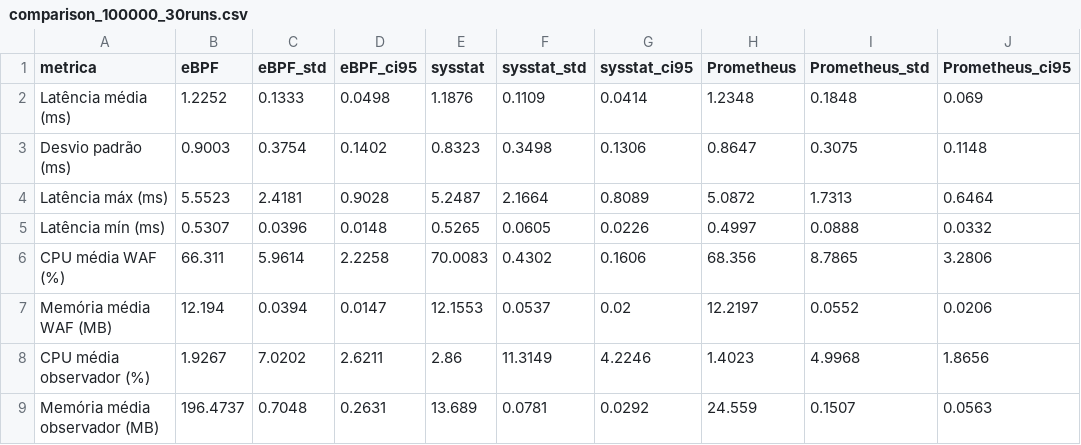
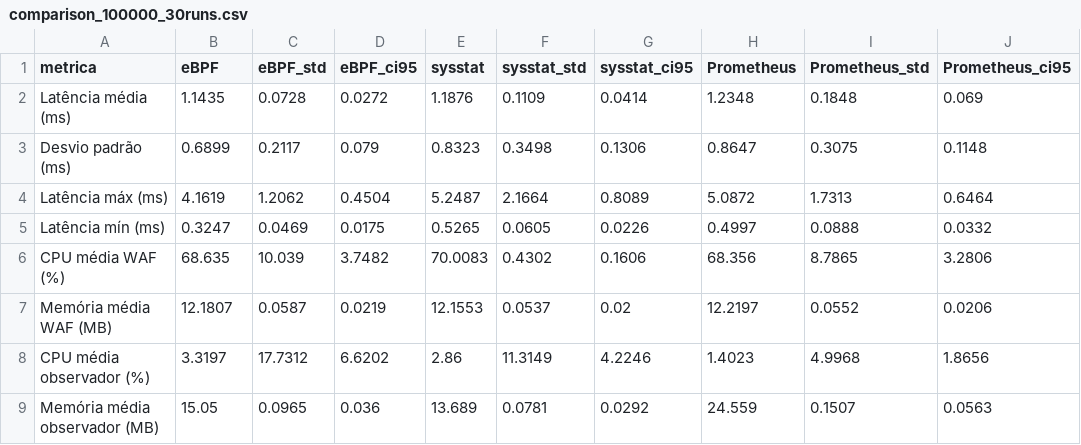
Before and after one commit to joaopedroplinta/vnf-monitoring-benchmark, a CSV file: results/comparison_100000_30runs.csv, drawn as a sheet.

Commit message:
data: regenerar comparison_100000_30runs com dados libbpf (mem eBPF: ~15 MB)

```diff
--- a/results/comparison_100000_30runs.csv
+++ b/results/comparison_100000_30runs.csv
@@ -1,9 +1,9 @@
 metrica,eBPF,eBPF_std,eBPF_ci95,sysstat,sysstat_std,sysstat_ci95,Prometheus,Prometheus_std,Prometheus_ci95
-Latência média (ms),1.2252,0.1333,0.0498,1.1876,0.1109,0.0414,1.2348,0.1848,0.069
-Desvio padrão (ms),0.9003,0.3754,0.1402,0.8323,0.3498,0.1306,0.8647,0.3075,0.1148
-Latência máx (ms),5.5523,2.4181,0.9028,5.2487,2.1664,0.8089,5.0872,1.7313,0.6464
-Latência mín (ms),0.5307,0.0396,0.0148,0.5265,0.0605,0.0226,0.4997,0.0888,0.0332
-CPU média WAF (%),66.311,5.9614,2.2258,70.0083,0.4302,0.1606,68.356,8.7865,3.2806
-Memória média WAF (MB),12.194,0.0394,0.0147,12.1553,0.0537,0.02,12.2197,0.0552,0.0206
-CPU média observador (%),1.9267,7.0202,2.6211,2.86,11.3149,4.2246,1.4023,4.9968,1.8656
-Memória média observador (MB),196.4737,0.7048,0.2631,13.689,0.0781,0.0292,24.559,0.1507,0.0563
+Latência média (ms),1.1435,0.0728,0.0272,1.1876,0.1109,0.0414,1.2348,0.1848,0.069
+Desvio padrão (ms),0.6899,0.2117,0.079,0.8323,0.3498,0.1306,0.8647,0.3075,0.1148
+Latência máx (ms),4.1619,1.2062,0.4504,5.2487,2.1664,0.8089,5.0872,1.7313,0.6464
+Latência mín (ms),0.3247,0.0469,0.0175,0.5265,0.0605,0.0226,0.4997,0.0888,0.0332
+CPU média WAF (%),68.635,10.039,3.7482,70.0083,0.4302,0.1606,68.356,8.7865,3.2806
+Memória média WAF (MB),12.1807,0.0587,0.0219,12.1553,0.0537,0.02,12.2197,0.0552,0.0206
+CPU média observador (%),3.3197,17.7312,6.6202,2.86,11.3149,4.2246,1.4023,4.9968,1.8656
+Memória média observador (MB),15.05,0.0965,0.036,13.689,0.0781,0.0292,24.559,0.1507,0.0563
```
Also changed, not shown: 1 other file.
